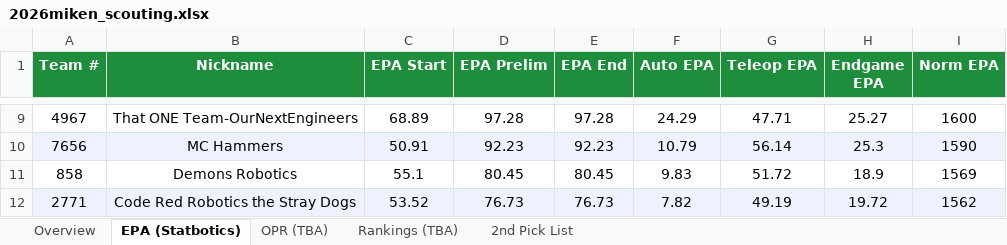
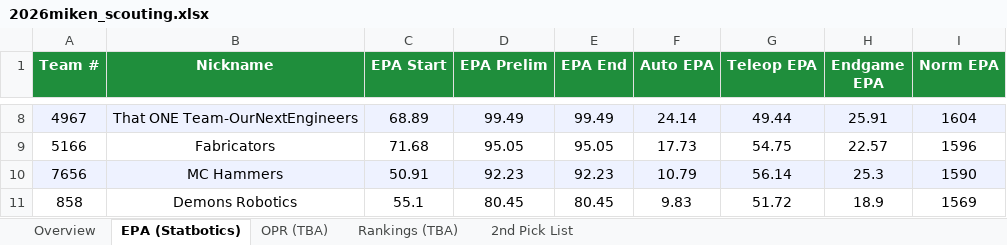
Before and after one commit to jpittenger8767/Scouting-App, an Excel workbook: 2026miken_scouting.xlsx, sheet EPA (Statbotics), drawn as a sheet; only a part is shown, gaps mark what is left out; the shorter side is filled out with more unchanged rows; values as stored, in another font and other column widths than the file's, no borders; addresses are those after the commit; the diff covers the shown part only; the diff names each change by its address in the sheet, - before the commit and + after, or states it on an @@ line.

```diff
--- a/2026miken_scouting.xlsx (sheet EPA (Statbotics))
+++ b/2026miken_scouting.xlsx (sheet EPA (Statbotics))
-A8:I8 fill: none
+A8:I8 fill: #EEF2FF
-D8 (EPA Prelim): 97.28
+D8 (EPA Prelim): 99.49
-E8 (EPA End): 97.28
+E8 (EPA End): 99.49
-F8 (Auto EPA): 24.29
+F8 (Auto EPA): 24.14
-G8 (Teleop EPA): 47.71
+G8 (Teleop EPA): 49.44
-H8 (Endgame EPA): 25.27
+H8 (Endgame EPA): 25.91
-I8 (Norm EPA): 1600
+I8 (Norm EPA): 1604
+row 9: 5166 | Fabricators | 71.68 | 95.05 | 95.05 | 17.73 | 54.75 | 22.57 | 1596
```
Also changed, not shown: 1 added row, 2 removed rows, 24 edited cells and cell formats elsewhere in this sheet, sheet Overview, scouter_assignments.xlsx, scouting_merged.xlsx.
